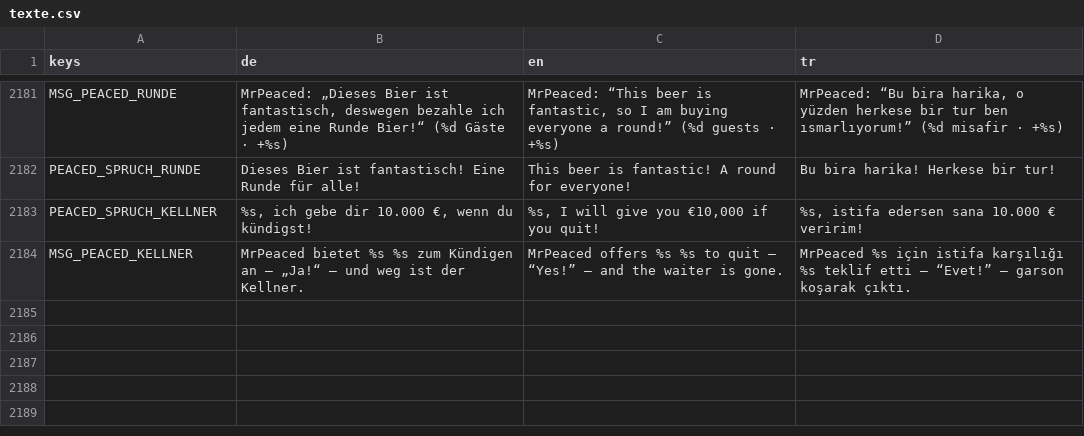
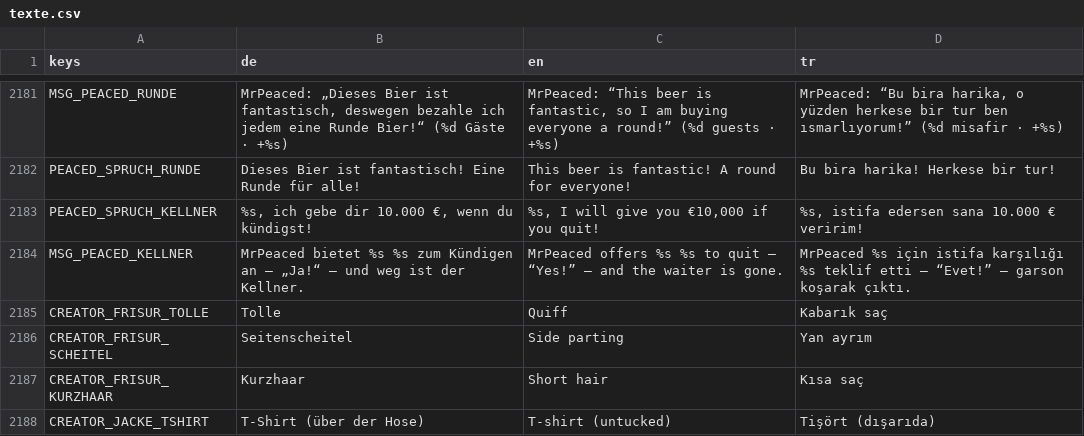
Before and after one commit to sysexperts/oktoberfest, a CSV file: locale/texte.csv, drawn as a sheet; only a part is shown, gaps mark what is left out; the diff names each change by its address in the sheet, - before the commit and + after, or states it on an @@ line.

```diff
--- a/locale/texte.csv
+++ b/locale/texte.csv
+row 2185: CREATOR_FRISUR_TOLLE | Tolle | Quiff | Kabarık saç
+row 2186: CREATOR_FRISUR_SCHEITEL | Seitenscheitel | Side parting | Yan ayrım
+row 2187: CREATOR_FRISUR_KURZHAAR | Kurzhaar | Short hair | Kısa saç
+row 2188: CREATOR_JACKE_TSHIRT | T-Shirt (über der Hose) | T-shirt (untucked) | Tişört (dışarıda)
```
Also changed, not shown: 27 other files.
